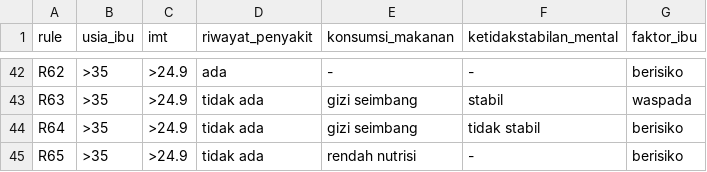
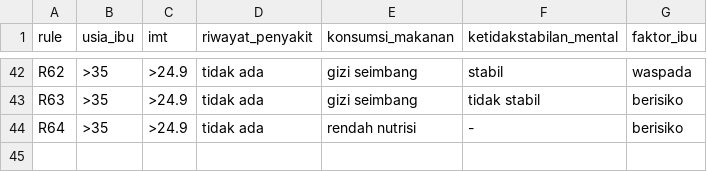
Before and after one commit to bebekgarut/sistem-pakar-risiko-stunting, a CSV file: database/faktor_ibu.csv, drawn as a sheet; only a part is shown, gaps mark what is left out; the diff covers the shown part only; the diff names each change by its address in the sheet, - before the commit and + after, or states it on an @@ line.

```diff
--- a/database/faktor_ibu.csv
+++ b/database/faktor_ibu.csv
-D42 (riwayat_penyakit): ada
+D42 (riwayat_penyakit): tidak ada
-E42 (konsumsi_makanan): -
+E42 (konsumsi_makanan): gizi seimbang
-F42 (ketidakstabilan_mental): -
+F42 (ketidakstabilan_mental): stabil
-G42 (faktor_ibu): berisiko
+G42 (faktor_ibu): waspada
-F43 (ketidakstabilan_mental): stabil
+F43 (ketidakstabilan_mental): tidak stabil
-G43 (faktor_ibu): waspada
+G43 (faktor_ibu): berisiko
-E44 (konsumsi_makanan): gizi seimbang
+E44 (konsumsi_makanan): rendah nutrisi
-F44 (ketidakstabilan_mental): tidak stabil
+F44 (ketidakstabilan_mental): -
-row 45: R65 | >35 | >24.9 | tidak ada | rendah nutrisi | - | berisiko
```
Also changed, not shown: 61 edited cells elsewhere in this file, database/faktor_lingkungan.csv, database/faktor_pemeriksaan.csv, 1 other file.
